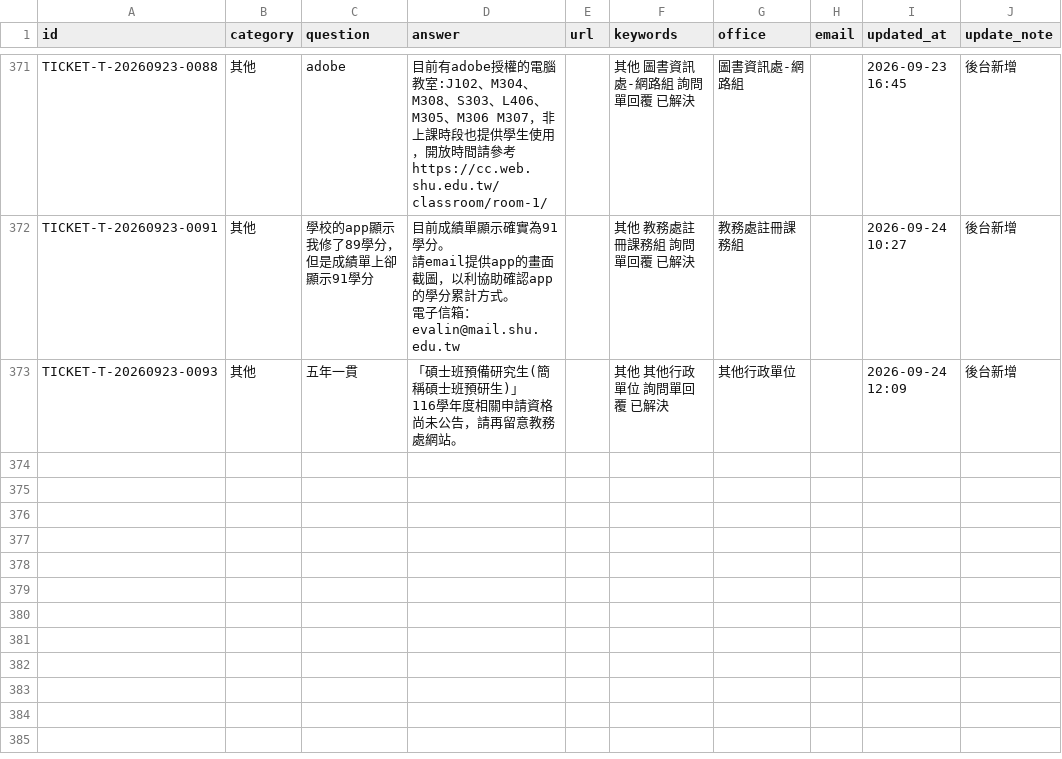
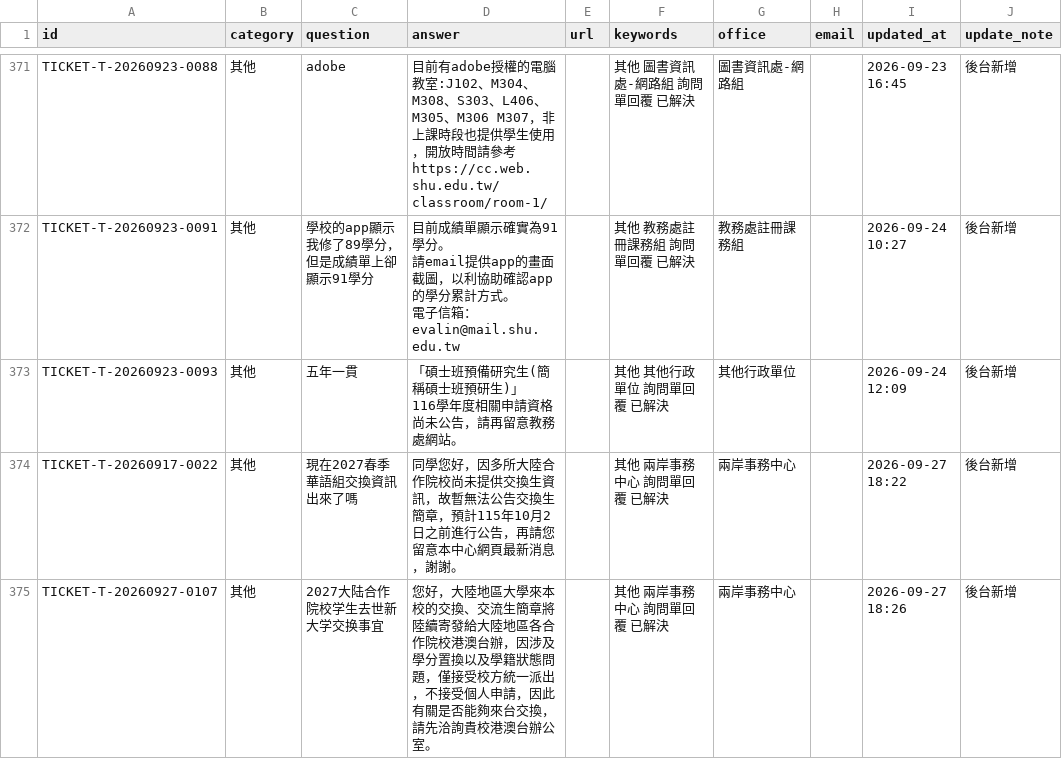
Before and after one commit to ymlin520/shu_rags, a CSV file: data/faq.csv, drawn as a sheet; only a part is shown, gaps mark what is left out.

Commit message:
自動排程備份 20260928-1730

```diff
--- a/data/faq.csv
+++ b/data/faq.csv
@@ -1076 +1076,3 @@ TICKET-T-20260923-0093,其他,五年一貫,"「碩士班預備研究生(簡稱
 116學年度相關申請資格尚未公告，請再留意教務處網站。",,其他 其他行政單位 詢問單回覆 已解決,其他行政單位,,2026-09-24 12:09,後台新增
+TICKET-T-20260917-0022,其他,現在2027春季華語組交換資訊出來了嗎,同學您好，因多所大陸合作院校尚未提供交換生資訊，故暫無法公告交換生簡章，預計115年10月2日之前進行公告，再請您留意本中心網頁最新消息，謝謝。,,其他 兩岸事務中心 詢問單回覆 已解決,兩岸事務中心,,2026-09-27 18:22,後台新增
+TICKET-T-20260927-0107,其他,2027大陆合作院校学生去世新大学交换事宜,您好，大陸地區大學來本校的交換、交流生簡章將陸續寄發給大陸地區各合作院校港澳台辦，因涉及學分置換以及學籍狀態問題，僅接受校方統一派出，不接受個人申請，因此有關是否能夠來台交換，請先洽詢貴校港澳台辦公室。,,其他 兩岸事務中心 詢問單回覆 已解決,兩岸事務中心,,2026-09-27 18:26,後台新增
```
